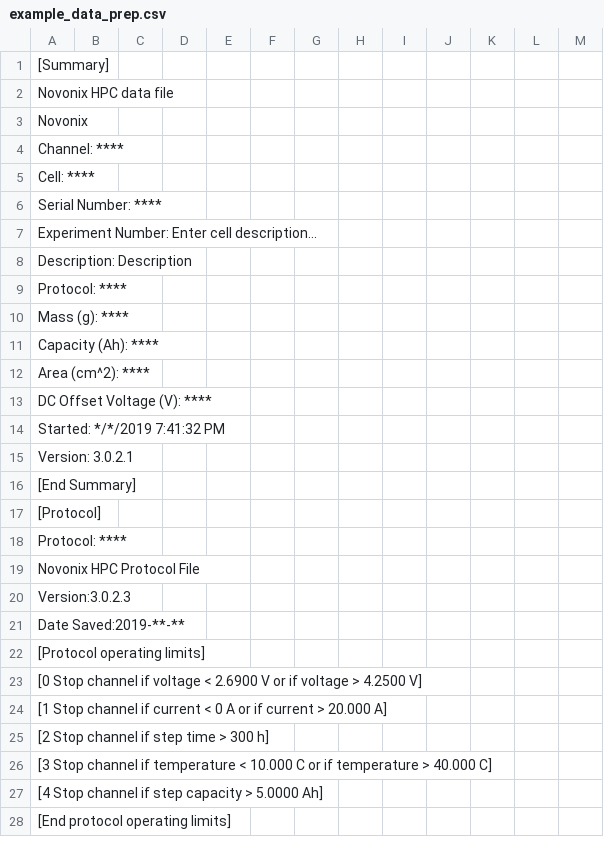
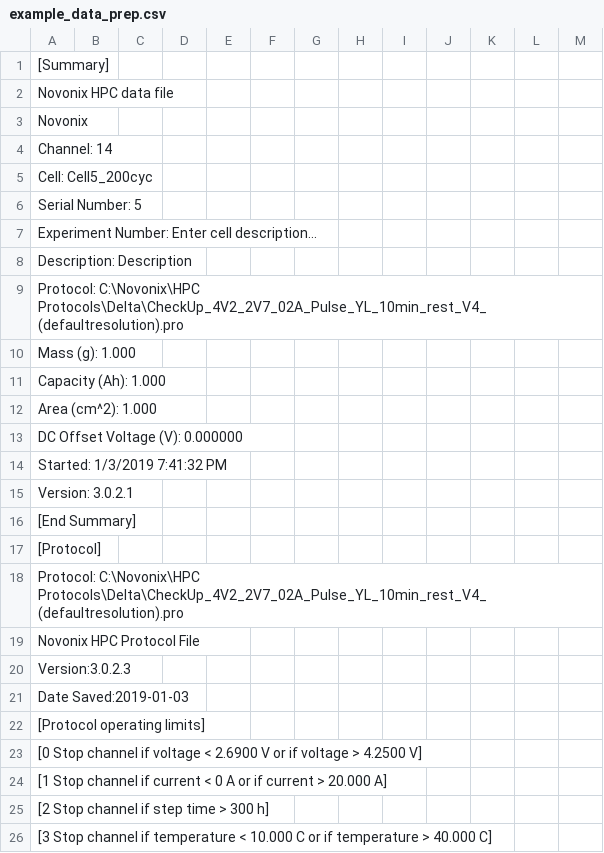
Before and after one commit to BatLabLancaster/preparenovonix, a CSV file: example_data/example_data_prep.csv, drawn as a sheet; only a part is shown; the shorter side is filled out with more unchanged rows.

```diff
--- a/example_data/example_data_prep.csv
+++ b/example_data/example_data_prep.csv
@@ -3,13 +3,13 @@ Novonix HPC data file
 Novonix
-Channel: ****
-Cell: ****
-Serial Number: ****
+Channel: 14
+Cell: Cell5_200cyc
+Serial Number: 5
 Experiment Number: Enter cell description...
 Description: Description
-Protocol: ****
-Mass (g): ****
-Capacity (Ah): ****
-Area (cm^2): ****
-DC Offset Voltage (V): ****
-Started: */*/2019 7:41:32 PM
+Protocol: C:\Novonix\HPC Protocols\Delta\CheckUp_4V2_2V7_02A_Pulse_YL_10min_rest_V4_(defaultresolution).pro
+Mass (g): 1.000
+Capacity (Ah): 1.000
+Area (cm^2): 1.000
+DC Offset Voltage (V): 0.000000
+Started: 1/3/2019 7:41:32 PM
 Version: 3.0.2.1
@@ -17,6 +17,6 @@ Version: 3.0.2.1
 [Protocol]
-Protocol: ****
+Protocol: C:\Novonix\HPC Protocols\Delta\CheckUp_4V2_2V7_02A_Pulse_YL_10min_rest_V4_(defaultresolution).pro
 Novonix HPC Protocol File
 Version:3.0.2.3
-Date Saved:2019-**-**
+Date Saved:2019-01-03
 [Protocol operating limits]
```
Also changed, not shown: 13 other files.
